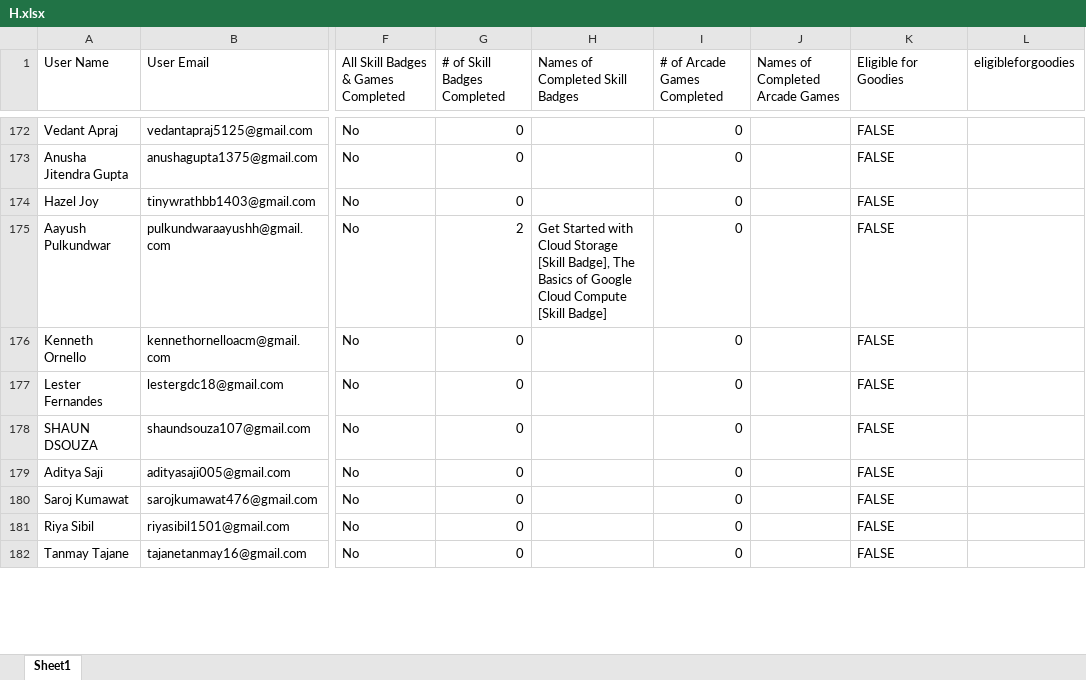
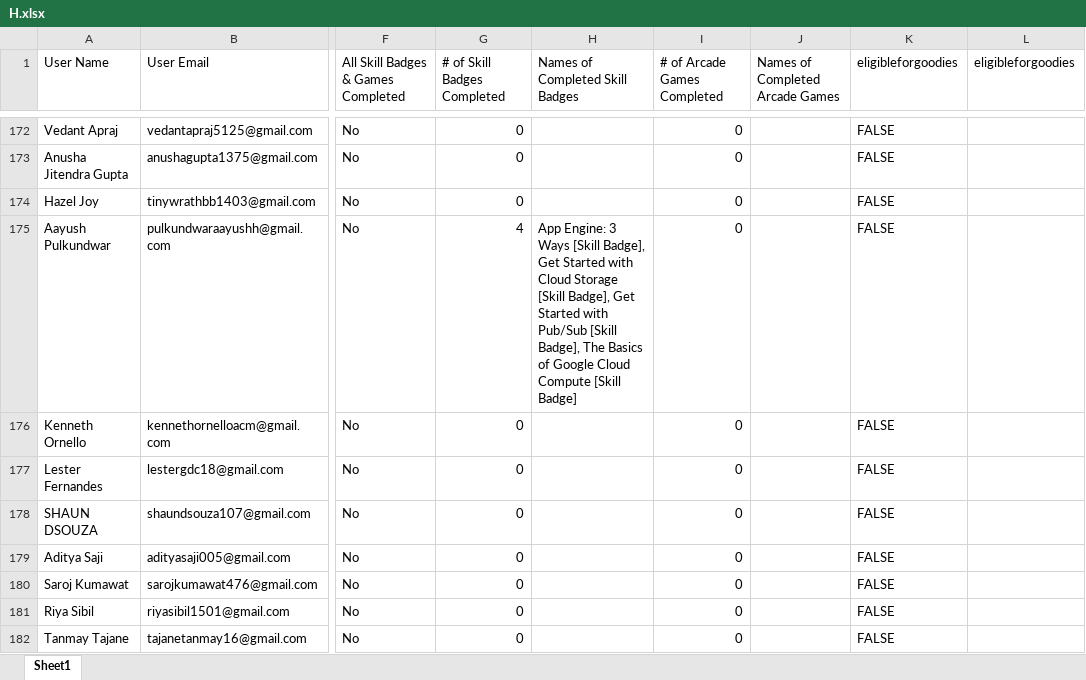
Before and after one commit to fRankEnstein1-1-1-1/GDGC_Cloud_Leaderboards, an Excel workbook: data/H.xlsx, sheet Sheet1, drawn as a sheet; only a part is shown, gaps mark what is left out; values as stored, in another font and other column widths than the file's, no borders; the diff covers the shown part only; the diff names each change by its address in the sheet, - before the commit and + after, or states it on an @@ line.

Commit message:
cloud 6

```diff
--- a/data/H.xlsx (sheet Sheet1)
+++ b/data/H.xlsx (sheet Sheet1)
-K1: Eligible for Goodies
+K1: eligibleforgoodies
-G175 (# of Skill Badges Completed): 2
+G175 (# of Skill Badges Completed): 4
-H175 (Names of Completed Skill Badges): Get Started with Cloud Storage [Skill Badge],…
+H175 (Names of Completed Skill Badges): App Engine: 3 Ways [Skill Badge], Get Started with Cloud Storage [Skill Badge], Get Started with Pub/Sub [Skill Badge],…
```
Also changed, not shown: 89 edited cells elsewhere in this sheet, public/H.xlsx, 2 other files.
